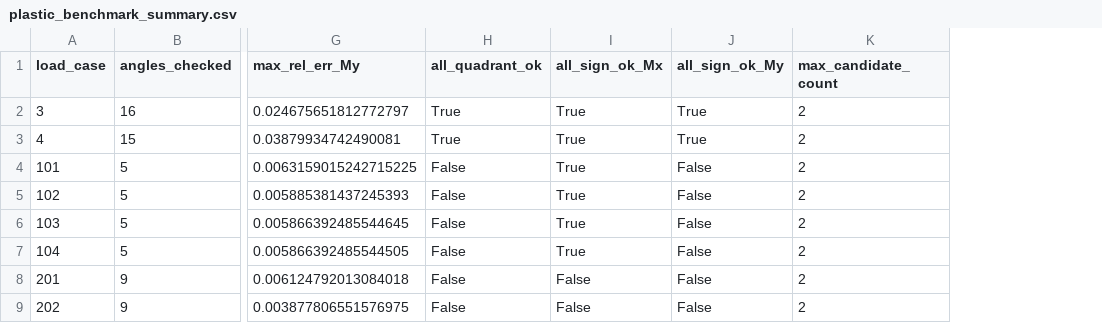
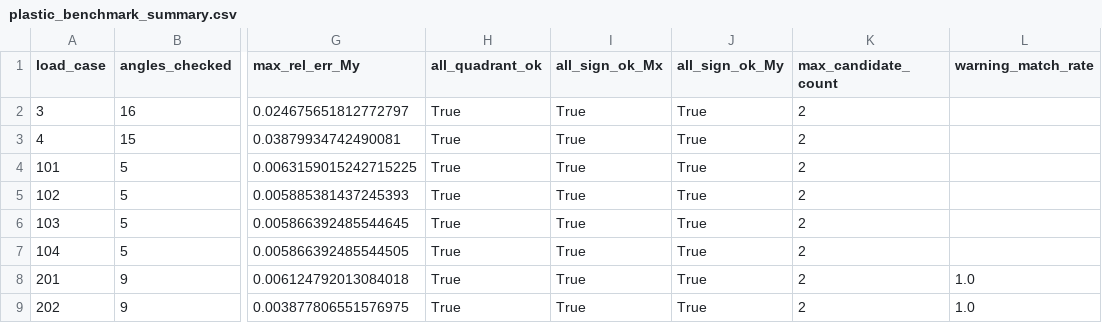
Before and after one commit to KasperLFabricius/RCSect, a CSV file: artifacts/benchmark/plastic_benchmark_summary.csv, drawn as a sheet; only a part is shown, gaps mark what is left out; the diff names each change by its address in the sheet, - before the commit and + after, or states it on an @@ line.

Commit message:
Tighten plastic benchmark parity diagnostics and readiness reporting

```diff
--- a/artifacts/benchmark/plastic_benchmark_summary.csv
+++ b/artifacts/benchmark/plastic_benchmark_summary.csv
+column L (warning_match_rate), rows 8-9: 1.0 | 1.0
-H4:H9 (all_quadrant_ok): False
+H4:H9 (all_quadrant_ok): True
-J4:J9 (all_sign_ok_My): False
+J4:J9 (all_sign_ok_My): True
-I8:I9 (all_sign_ok_Mx): False
+I8:I9 (all_sign_ok_Mx): True
```
Also changed, not shown: 12 other files.
